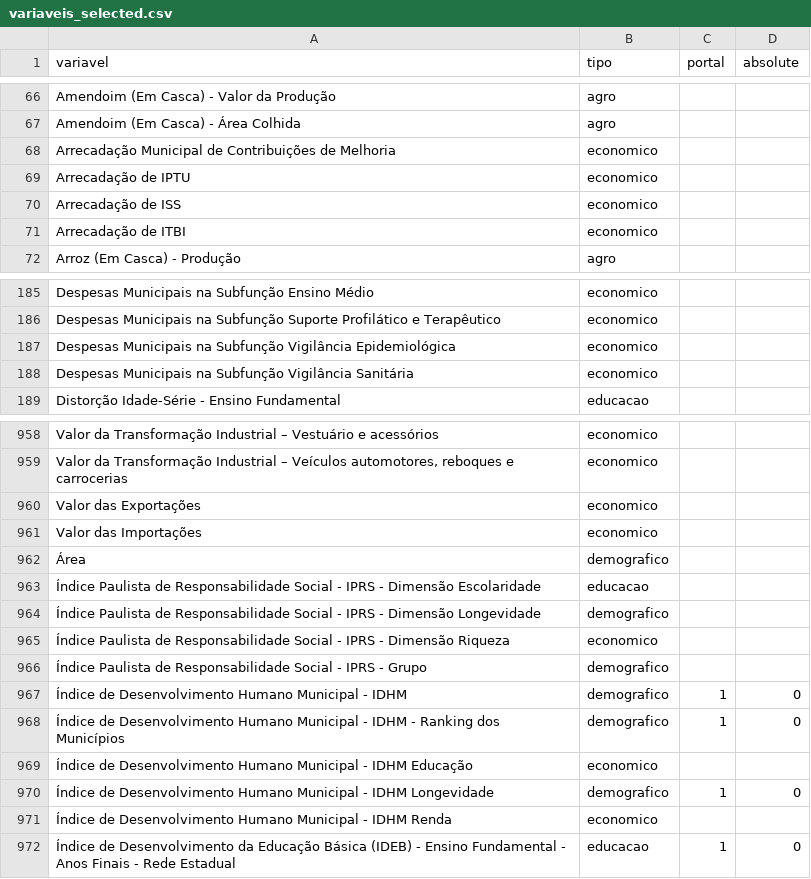
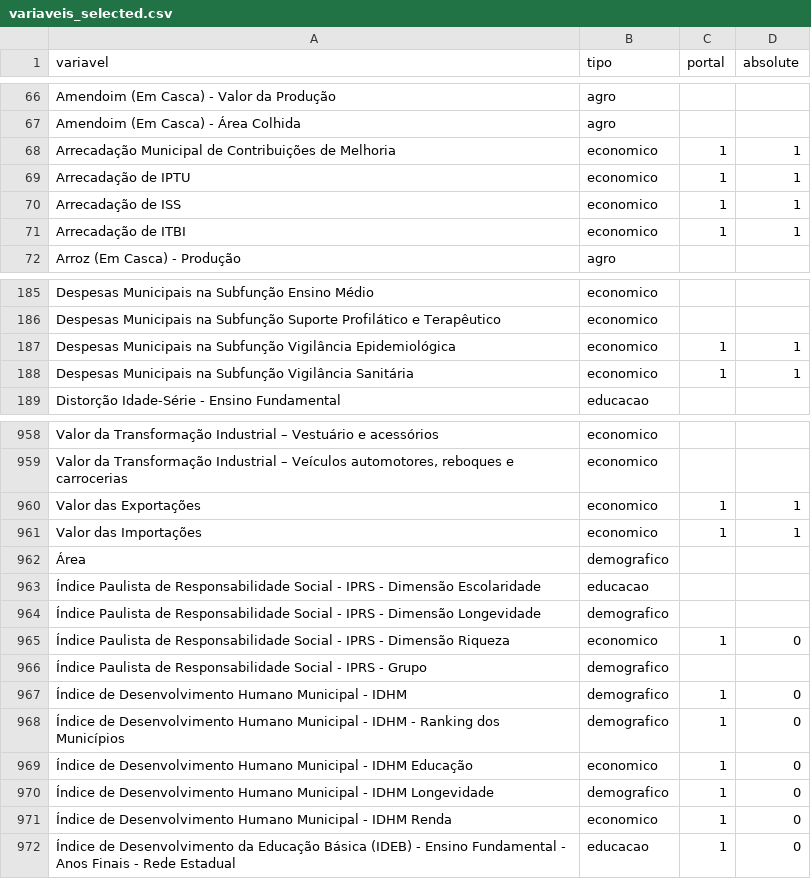
Before and after one commit to d116626/raiox_vale, a CSV file: data/seade/variaveis_selected.csv, drawn as a sheet; only a part is shown, gaps mark what is left out; the diff covers the shown part only.

```diff
--- a/data/seade/variaveis_selected.csv
+++ b/data/seade/variaveis_selected.csv
@@ -67,6 +67,6 @@ Amendoim (Em Casca) - Valor da Produção,agro,,
 Amendoim (Em Casca) - Área Colhida,agro,,
-Arrecadação Municipal de Contribuições de Melhoria,economico,,
-Arrecadação de IPTU,economico,,
-Arrecadação de ISS,economico,,
-Arrecadação de ITBI,economico,,
+Arrecadação Municipal de Contribuições de Melhoria,economico,1,1
+Arrecadação de IPTU,economico,1,1
+Arrecadação de ISS,economico,1,1
+Arrecadação de ITBI,economico,1,1
 Arroz (Em Casca) - Produção,agro,,
@@ -186,4 +186,4 @@ Despesas Municipais na Subfunção Ensino Médio,economico,,
 Despesas Municipais na Subfunção Suporte Profilático e Terapêutico,economico,,
-Despesas Municipais na Subfunção Vigilância Epidemiológica,economico,,
-Despesas Municipais na Subfunção Vigilância Sanitária,economico,,
+Despesas Municipais na Subfunção Vigilância Epidemiológica,economico,1,1
+Despesas Municipais na Subfunção Vigilância Sanitária,economico,1,1
 Distorção Idade-Série - Ensino Fundamental,educacao,,
@@ -959,4 +959,4 @@ Valor da Transformação Industrial – Vestuário e acessórios,economico,,
 "Valor da Transformação Industrial – Veículos automotores, reboques e carrocerias",economico,,
-Valor das Exportações,economico,,
-Valor das Importações,economico,,
+Valor das Exportações,economico,1,1
+Valor das Importações,economico,1,1
 Área,demografico,,
@@ -964,3 +964,3 @@ Valor das Importações,economico,,
 Índice Paulista de Responsabilidade Social - IPRS - Dimensão Longevidade,demografico,,
-Índice Paulista de Responsabilidade Social - IPRS - Dimensão Riqueza,economico,,
+Índice Paulista de Responsabilidade Social - IPRS - Dimensão Riqueza,economico,1,0
 Índice Paulista de Responsabilidade Social - IPRS - Grupo,demografico,,
@@ -968,5 +968,5 @@ Valor das Importações,economico,,
 Índice de Desenvolvimento Humano Municipal - IDHM - Ranking dos Municípios,demografico,1,0
-Índice de Desenvolvimento Humano Municipal - IDHM Educação,economico,,
+Índice de Desenvolvimento Humano Municipal - IDHM Educação,economico,1,0
 Índice de Desenvolvimento Humano Municipal - IDHM Longevidade,demografico,1,0
-Índice de Desenvolvimento Humano Municipal - IDHM Renda,economico,,
+Índice de Desenvolvimento Humano Municipal - IDHM Renda,economico,1,0
 Índice de Desenvolvimento da Educação Básica (IDEB) - Ensino Fundamental - Anos Finais - Rede Estadual,educacao,1,0
```
Also changed, not shown: 34 edited cells elsewhere in this file, 1 other file.
